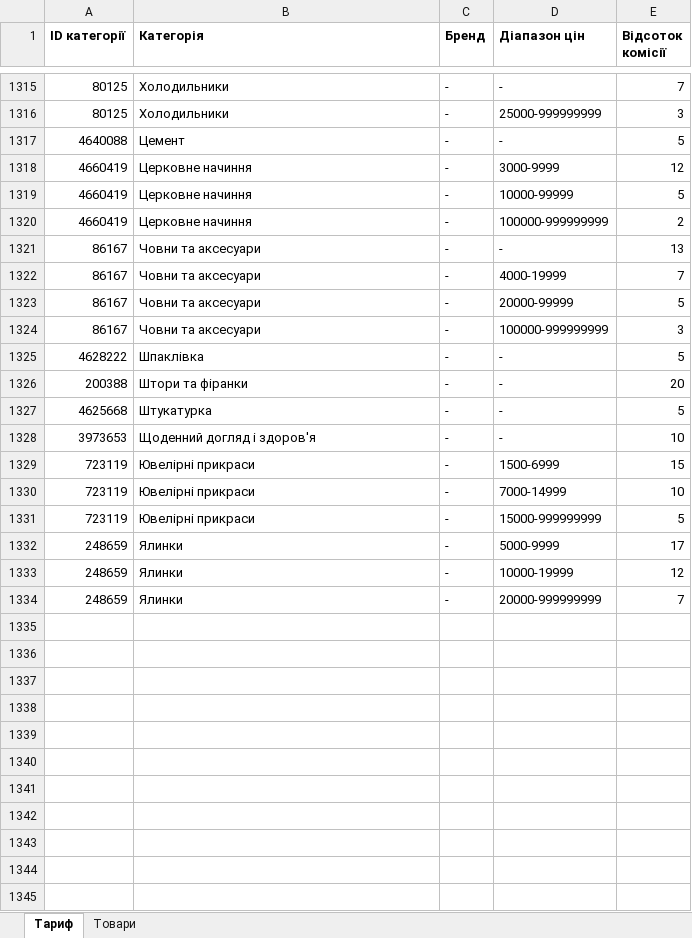
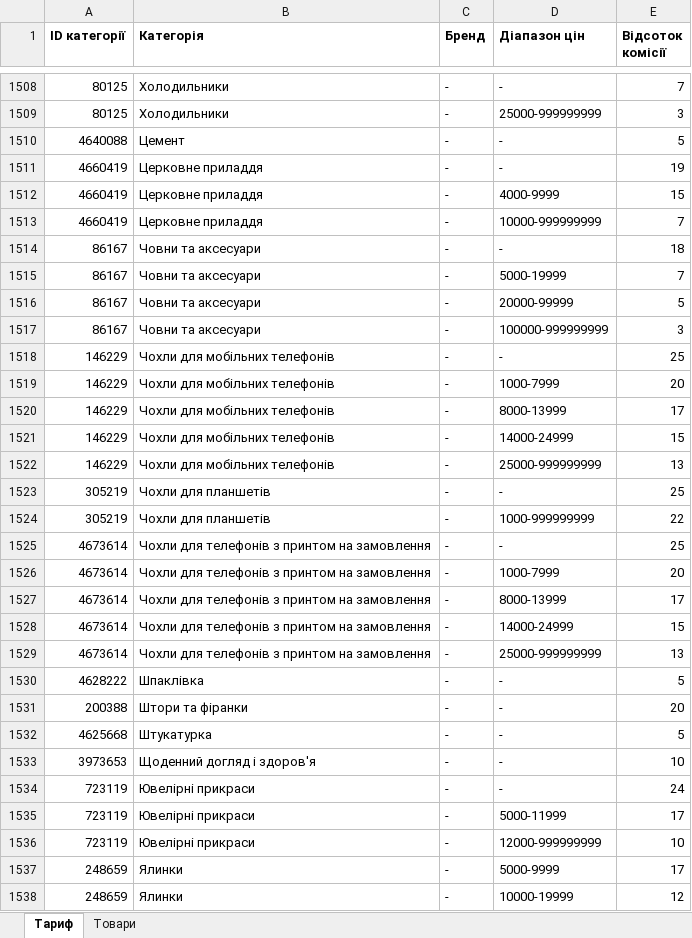
Before and after one commit to oniks98/price-feed-pipeline, an Excel workbook: data/markets/rozetka_royalty.xlsx, sheet Тариф, drawn as a sheet; only a part is shown, gaps mark what is left out; the shorter side is filled out with more unchanged rows; values as stored, in another font and other column widths than the file's, no borders; addresses are those after the commit; the diff covers the shown part only; the diff names each change by its address in the sheet, - before the commit and + after, or states it on an @@ line.

```diff
--- a/data/markets/rozetka_royalty.xlsx (sheet Тариф)
+++ b/data/markets/rozetka_royalty.xlsx (sheet Тариф)
-B1511:B1513 (Категорія): Церковне начиння
+B1511:B1513 (Категорія): Церковне приладдя
-D1511 (Діапазон цін): 3000-9999
+D1511 (Діапазон цін): -
-E1511 (Відсоток комісії): 12
+E1511 (Відсоток комісії): 19
-D1512 (Діапазон цін): 10000-99999
+D1512 (Діапазон цін): 4000-9999
-E1512 (Відсоток комісії): 5
+E1512 (Відсоток комісії): 15
-D1513 (Діапазон цін): 100000-999999999
+D1513 (Діапазон цін): 10000-999999999
-E1513 (Відсоток комісії): 2
+E1513 (Відсоток комісії): 7
-E1514 (Відсоток комісії): 13
+E1514 (Відсоток комісії): 18
-D1515 (Діапазон цін): 4000-19999
+D1515 (Діапазон цін): 5000-19999
+row 1518: 146229 | Чохли для мобільних телефонів | - | - | 25
+row 1519: 146229 | Чохли для мобільних телефонів | - | 1000-7999 | 20
+row 1520: 146229 | Чохли для мобільних телефонів | - | 8000-13999 | 17
+row 1521: 146229 | Чохли для мобільних телефонів | - | 14000-24999 | 15
+row 1522: 146229 | Чохли для мобільних телефонів | - | 25000-999999999 | 13
+row 1523: 305219 | Чохли для планшетів | - | - | 25
+row 1524: 305219 | Чохли для планшетів | - | 1000-999999999 | 22
+row 1525: 4673614 | Чохли для телефонів з принтом на замовлення | - | - | 25
+row 1526: 4673614 | Чохли для телефонів з принтом на замовлення | - | 1000-7999 | 20
+row 1527: 4673614 | Чохли для телефонів з принтом на замовлення | - | 8000-13999 | 17
+row 1528: 4673614 | Чохли для телефонів з принтом на замовлення | - | 14000-24999 | 15
+row 1529: 4673614 | Чохли для телефонів з принтом на замовлення | - | 25000-999999999 | 13
-D1534 (Діапазон цін): 1500-6999
+D1534 (Діапазон цін): -
-E1534 (Відсоток комісії): 15
+E1534 (Відсоток комісії): 24
-D1535 (Діапазон цін): 7000-14999
+D1535 (Діапазон цін): 5000-11999
-E1535 (Відсоток комісії): 10
+E1535 (Відсоток комісії): 17
-D1536 (Діапазон цін): 15000-999999999
+D1536 (Діапазон цін): 12000-999999999
-E1536 (Відсоток комісії): 5
+E1536 (Відсоток комісії): 10
```
Also changed, not shown: 211 added rows, 18 removed rows and 114 edited cells elsewhere in this sheet, 2 other files.
